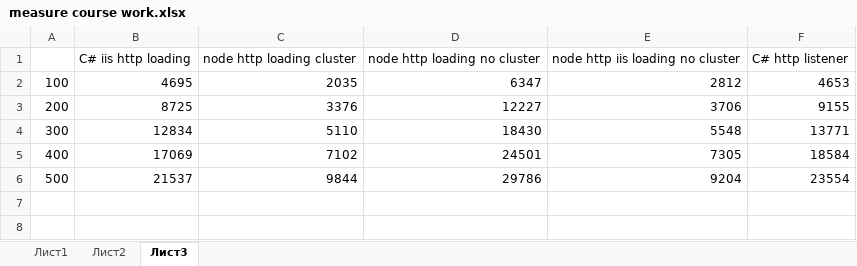
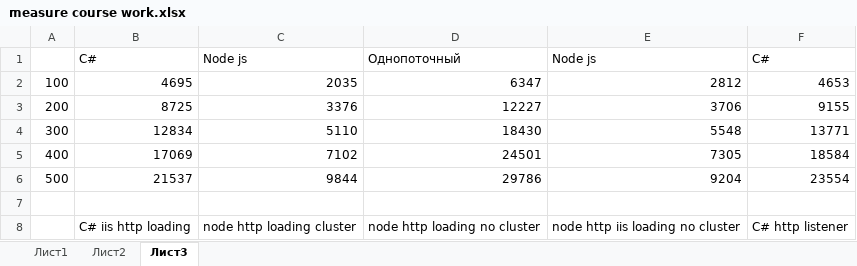
Before and after one commit to prototype9449/CourseWork, an Excel workbook: measure course work.xlsx, sheet Лист3, drawn as a sheet; values as stored, in another font and other column widths than the file's, no borders; charts and pictures not drawn; the diff names each change by its address in the sheet, - before the commit and + after, or states it on an @@ line.

```diff
--- a/measure course work.xlsx (sheet Лист3)
+++ b/measure course work.xlsx (sheet Лист3)
+row 1:  | C# | Node js | Однопоточный | Node js | C#
+row 7: (empty)
@@ row 1 moved to row 8: C# iis http loading @@
```
Also changed, not shown: sheet Лист2, sheet Лист1, charts or pictures, 1 other file.
